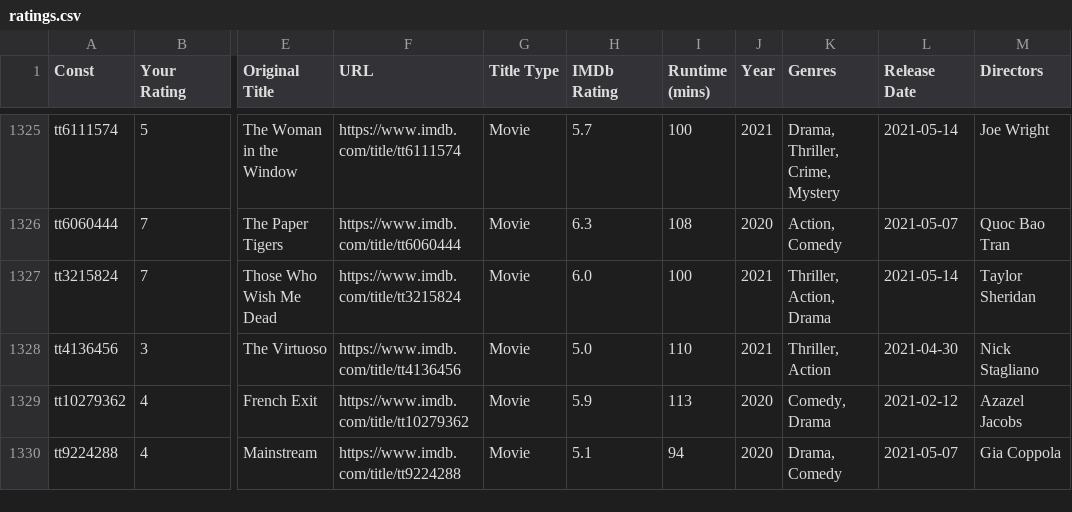
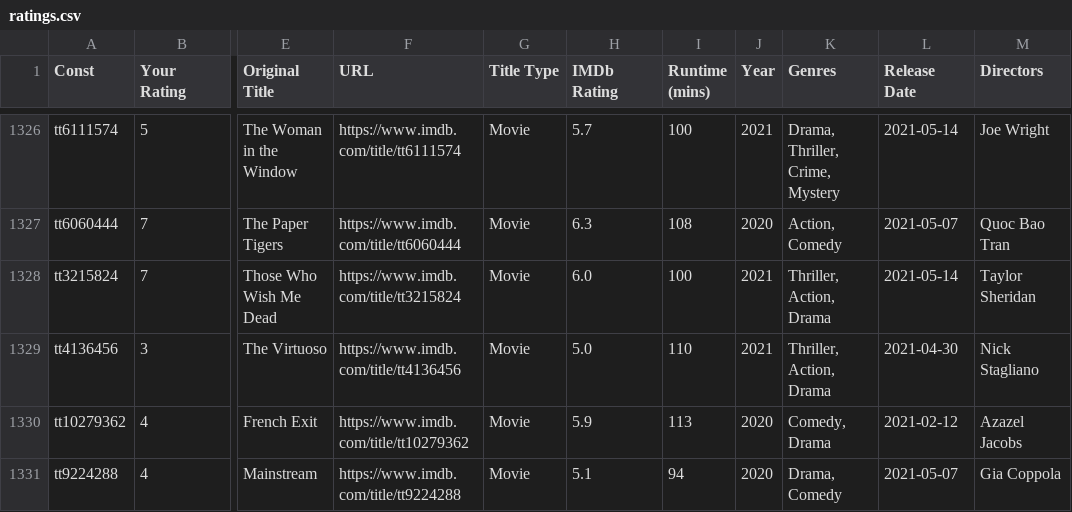
Before and after one commit to josh/imdb-data, a CSV file: ratings.csv, drawn as a sheet; only a part is shown, gaps mark what is left out; addresses are those after the commit; the diff covers the shown part only; the diff names each change by its address in the sheet, - before the commit and + after, or states it on an @@ line.

```diff
--- a/ratings.csv
+++ b/ratings.csv
-K1329 (Genres): Thriller, Action
+K1329 (Genres): Thriller, Action, Drama
```
Also changed, not shown: 1 added row and 7 edited cells elsewhere in this file, watchlist.csv.
